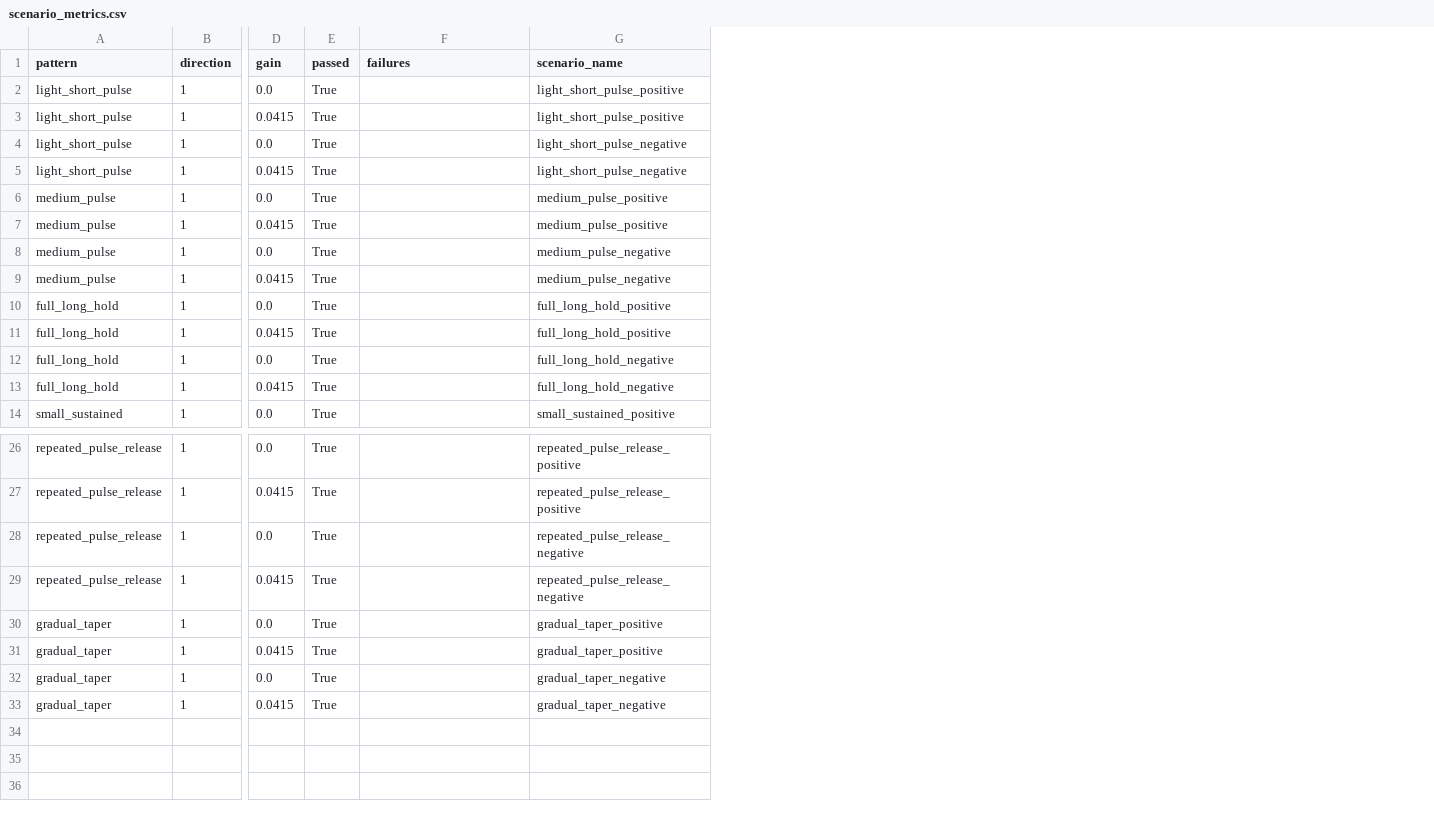
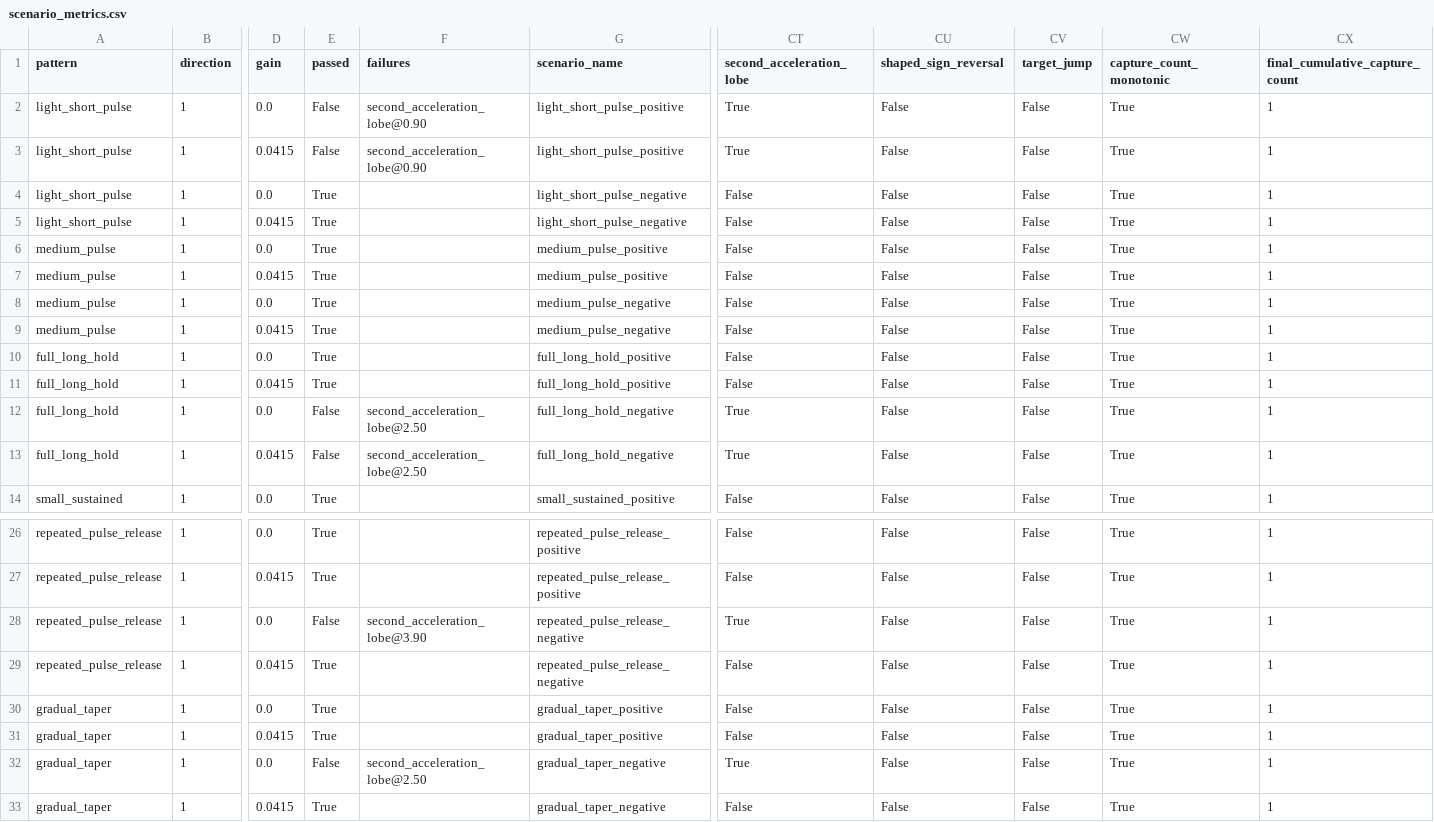
Before and after one commit to gijun1521-hub/inverted_drone_sim, a CSV file: results/analysis/final_loiter_regression/scenario_metrics.csv, drawn as a sheet; only a part is shown, gaps mark what is left out; the diff names each change by its address in the sheet, - before the commit and + after, or states it on an @@ line.

Commit message:
Detect LOITER pause and second-lobe regressions

```diff
--- a/results/analysis/final_loiter_regression/scenario_metrics.csv
+++ b/results/analysis/final_loiter_regression/scenario_metrics.csv
+column CT (second_acceleration_lobe), rows 2-14: True | True | False | False | False | False | False | False | False | False | True | True | False; rows 26-33: False | False | True | False | False | False | True | False
+column CU (shaped_sign_reversal), rows 2-14: all False; rows 26-33: all False
+column CV (target_jump), rows 2-14: all False; rows 26-33: all False
+column CW (capture_count_monotonic), rows 2-14: all True; rows 26-33: all True
+column CX (final_cumulative_capture_count), rows 2-14: all 1; rows 26-33: all 1
-E2:E3 (passed): True
+E2:E3 (passed): False
-F2:F3 (failures): (empty)
+F2:F3 (failures): second_acceleration_lobe@0.90
-E12:E13 (passed): True
+E12:E13 (passed): False
-F12:F13 (failures): (empty)
+F12:F13 (failures): second_acceleration_lobe@2.50
-E28 (passed): True
+E28 (passed): False
-F28 (failures): (empty)
+F28 (failures): second_acceleration_lobe@3.90
-E32 (passed): True
+E32 (passed): False
-F32 (failures): (empty)
+F32 (failures): second_acceleration_lobe@2.50
```
Also changed, not shown: 9 other files.
